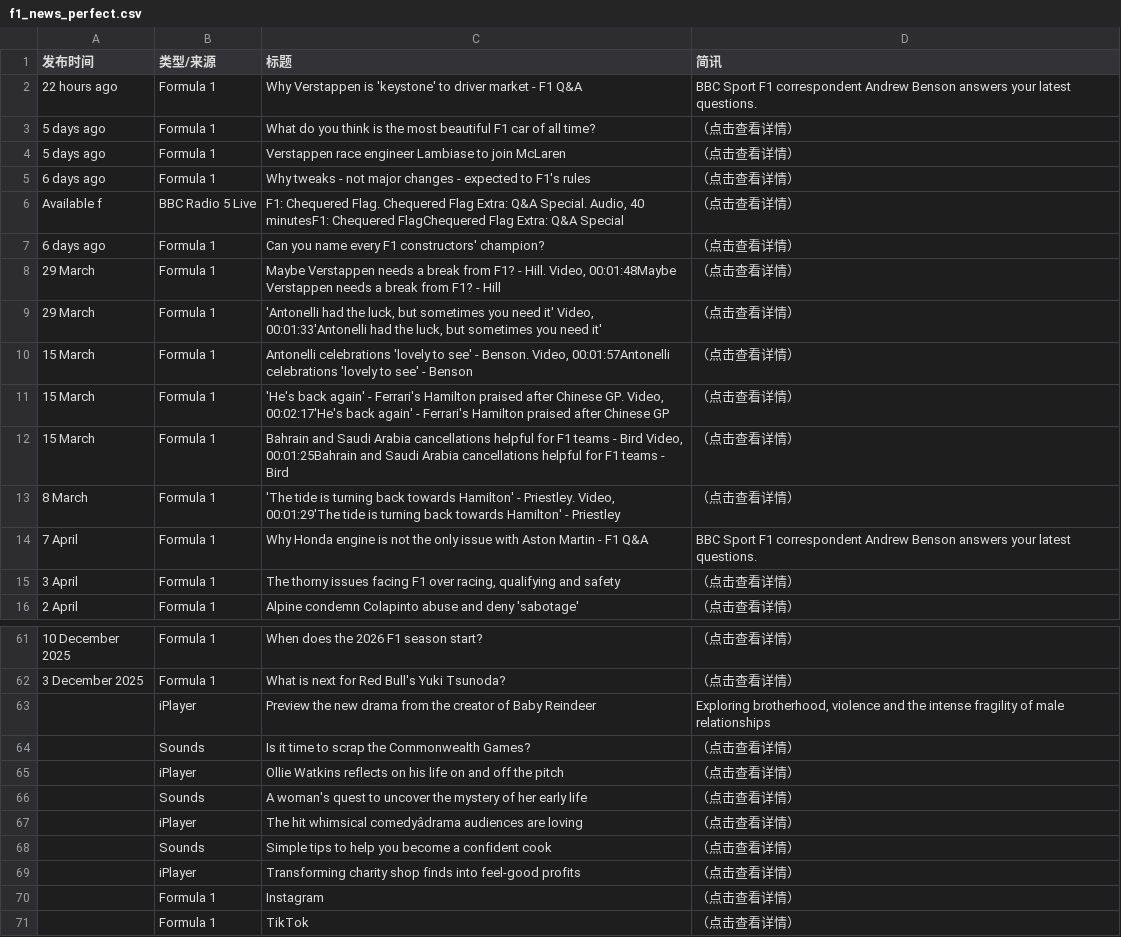
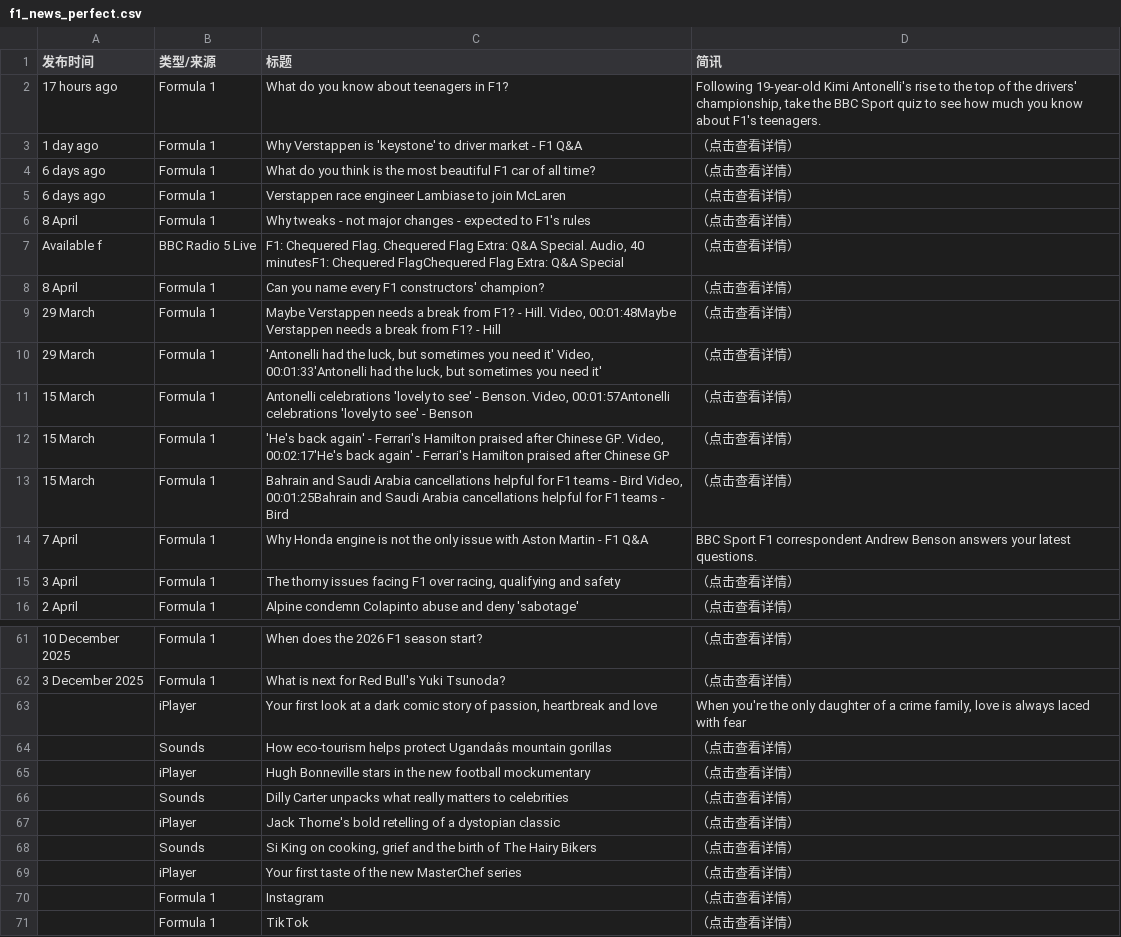
Before and after one commit to 202704948-design/bbc-f1-scraper, a CSV file: f1_news_perfect.csv, drawn as a sheet; only a part is shown, gaps mark what is left out; removed rows and columns are numbered as before the commit, all else as after; the diff names each change by its address in the sheet, - before the commit and + after, or states it on an @@ line.

```diff
--- a/f1_news_perfect.csv
+++ b/f1_news_perfect.csv
+row 2: 17 hours ago | Formula 1 | What do you know about teenagers in F1? | Following 19-year-old Kimi Antonelli's rise to the top of the drivers' championship, take the BBC Sport quiz to see how much you know about F1's teenagers.
-A3 (发布时间): 22 hours ago
+A3 (发布时间): 1 day ago
-D3 (简讯): BBC Sport F1 correspondent Andrew Benson answers your latest questions.
+D3 (简讯): （点击查看详情）
-A4:A5 (发布时间): 5 days ago
+A4:A5 (发布时间): 6 days ago
-A6 (发布时间): 6 days ago
+A6 (发布时间): 8 April
-A8 (发布时间): 6 days ago
+A8 (发布时间): 8 April
-row 13: 8 March | Formula 1 | 'The tide is turning back towards Hamilton' - Priestley. Video, 00:01:29'The tide is turning back towards Hamilton' - Priestley | （点击查看详情）
-C63 (标题): Preview the new drama from the creator of Baby Reindeer
+C63 (标题): Your first look at a dark comic story of passion, heartbreak and love
-D63 (简讯): Exploring brotherhood, violence and the intense fragility of male relationships
+D63 (简讯): When you're the only daughter of a crime family, love is always laced with fear
-C64 (标题): Is it time to scrap the Commonwealth Games?
+C64 (标题): How eco-tourism helps protect Ugandaâs mountain gorillas
-C65 (标题): Ollie Watkins reflects on his life on and off the pitch
+C65 (标题): Hugh Bonneville stars in the new football mockumentary
-C66 (标题): A woman's quest to uncover the mystery of her early life
+C66 (标题): Dilly Carter unpacks what really matters to celebrities
-C67 (标题): The hit whimsical comedyâdrama audiences are loving
+C67 (标题): Jack Thorne's bold retelling of a dystopian classic
-C68 (标题): Simple tips to help you become a confident cook
+C68 (标题): Si King on cooking, grief and the birth of The Hairy Bikers
-C69 (标题): Transforming charity shop finds into feel-good profits
+C69 (标题): Your first taste of the new MasterChef series
```
